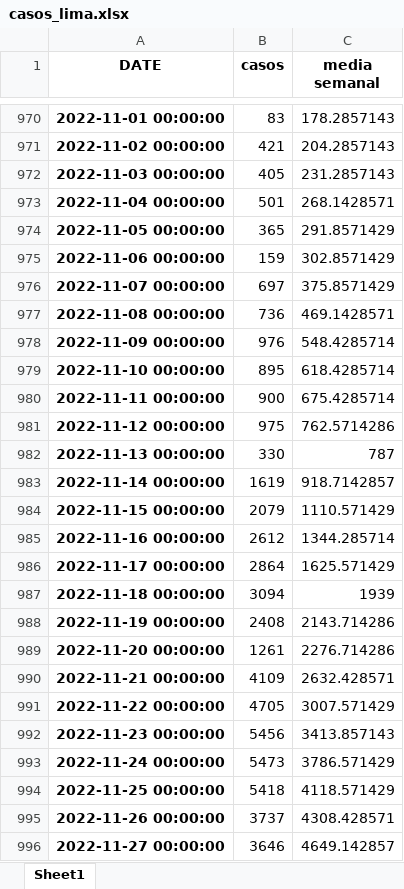
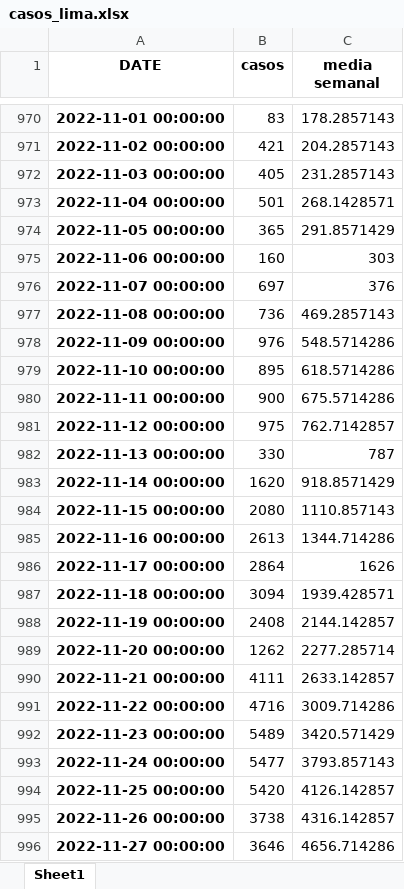
Before and after one commit to pportocarrero/Covid-19, an Excel workbook: regiones/casos_lima.xlsx, sheet Sheet1, drawn as a sheet; only a part is shown, gaps mark what is left out; values as stored, in another font and other column widths than the file's, no borders; the diff covers the shown part only; the diff names each change by its address in the sheet, - before the commit and + after, or states it on an @@ line.

```diff
--- a/regiones/casos_lima.xlsx (sheet Sheet1)
+++ b/regiones/casos_lima.xlsx (sheet Sheet1)
-B975 (casos): 159
+B975 (casos): 160
-C975 (media semanal): 302.8571429
+C975 (media semanal): 303
-C976 (media semanal): 375.8571429
+C976 (media semanal): 376
-C977 (media semanal): 469.1428571
+C977 (media semanal): 469.2857143
-C978 (media semanal): 548.4285714
+C978 (media semanal): 548.5714286
-C979 (media semanal): 618.4285714
+C979 (media semanal): 618.5714286
-C980 (media semanal): 675.4285714
+C980 (media semanal): 675.5714286
-C981 (media semanal): 762.5714286
+C981 (media semanal): 762.7142857
-B983 (casos): 1619
+B983 (casos): 1620
-C983 (media semanal): 918.7142857
+C983 (media semanal): 918.8571429
-B984 (casos): 2079
+B984 (casos): 2080
-C984 (media semanal): 1110.571429
+C984 (media semanal): 1110.857143
-B985 (casos): 2612
+B985 (casos): 2613
-C985 (media semanal): 1344.285714
+C985 (media semanal): 1344.714286
-C986 (media semanal): 1625.571429
+C986 (media semanal): 1626
-C987 (media semanal): 1939
+C987 (media semanal): 1939.428571
-C988 (media semanal): 2143.714286
+C988 (media semanal): 2144.142857
-B989 (casos): 1261
+B989 (casos): 1262
-C989 (media semanal): 2276.714286
+C989 (media semanal): 2277.285714
-B990 (casos): 4109
+B990 (casos): 4111
-C990 (media semanal): 2632.428571
+C990 (media semanal): 2633.142857
-B991 (casos): 4705
+B991 (casos): 4716
-C991 (media semanal): 3007.571429
+C991 (media semanal): 3009.714286
-B992 (casos): 5456
+B992 (casos): 5489
-C992 (media semanal): 3413.857143
+C992 (media semanal): 3420.571429
-B993 (casos): 5473
+B993 (casos): 5477
-C993 (media semanal): 3786.571429
+C993 (media semanal): 3793.857143
-B994 (casos): 5418
+B994 (casos): 5420
-C994 (media semanal): 4118.571429
+C994 (media semanal): 4126.142857
-B995 (casos): 3737
+B995 (casos): 3738
-C995 (media semanal): 4308.428571
+C995 (media semanal): 4316.142857
-C996 (media semanal): 4649.142857
+C996 (media semanal): 4656.714286
```
Also changed, not shown: 1 added row and 46 edited cells elsewhere in this sheet, regiones/casos_arequipa.xlsx, regiones/casos_callao.xlsx, 49 other files.
